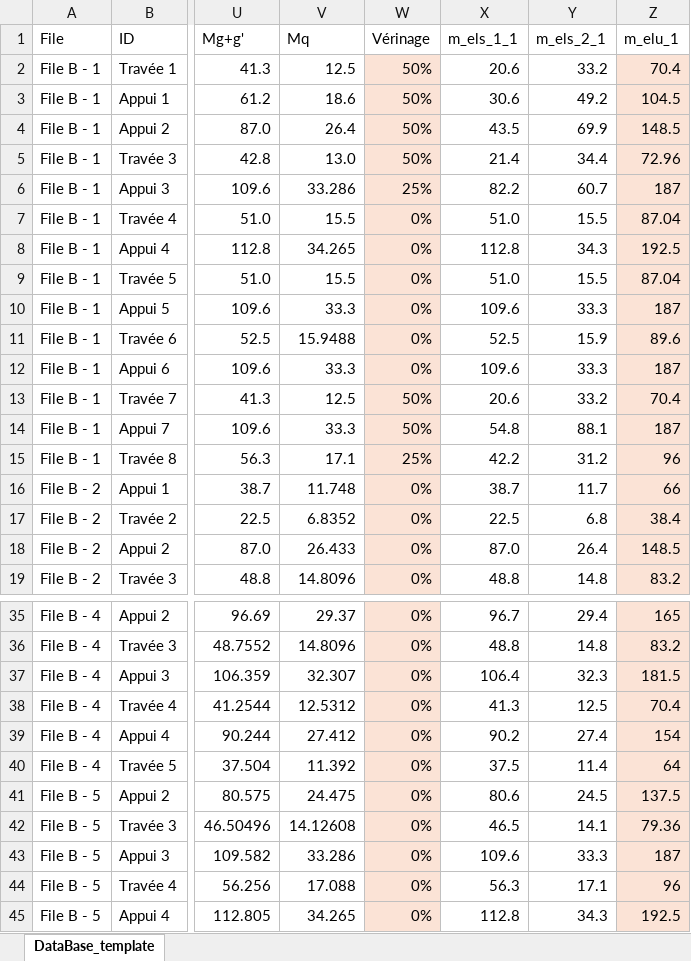
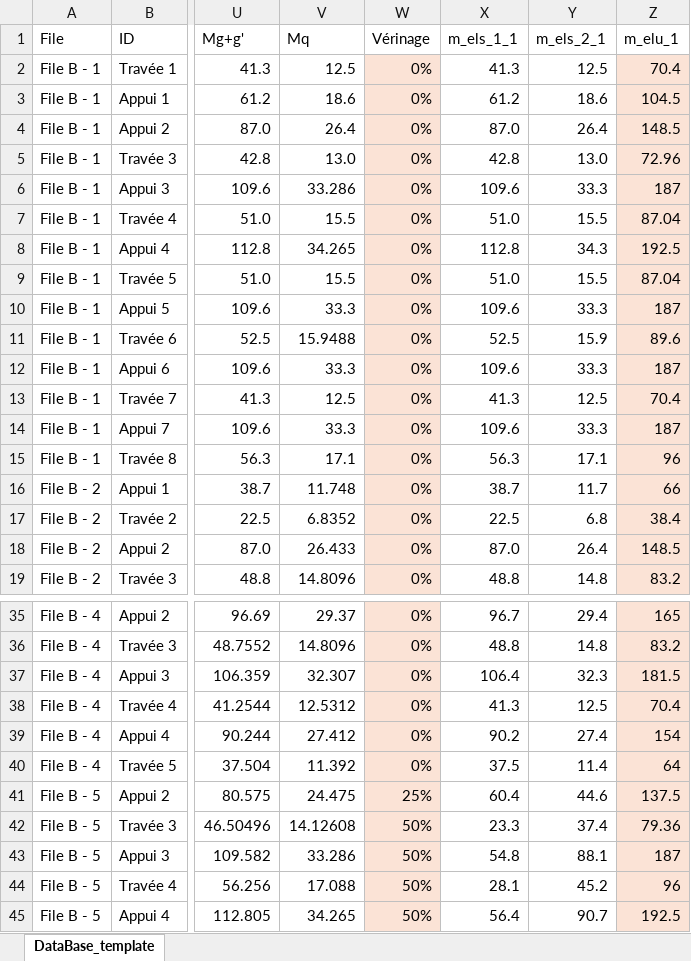
Before and after one commit to phil-vivant/Citallios, an Excel workbook: Calculs/DataBase_PH2_FileB_V1.xlsx, sheet DataBase_template, drawn as a sheet; only a part is shown, gaps mark what is left out; values as stored, in another font and other column widths than the file's, no borders; the diff names each change by its address in the sheet, - before the commit and + after, or states it on an @@ line.

```diff
--- a/Calculs/DataBase_PH2_FileB_V1.xlsx (sheet DataBase_template)
+++ b/Calculs/DataBase_PH2_FileB_V1.xlsx (sheet DataBase_template)
-W2:W5 (Vérinage): 50%
+W2:W5 (Vérinage): 0%
-X2 (m_els_1_1): 20.6
+X2 (m_els_1_1): 41.3
-Y2 (m_els_2_1): 33.2
+Y2 (m_els_2_1): 12.5
-X3 (m_els_1_1): 30.6
+X3 (m_els_1_1): 61.2
-Y3 (m_els_2_1): 49.2
+Y3 (m_els_2_1): 18.6
-X4 (m_els_1_1): 43.5
+X4 (m_els_1_1): 87.0
-Y4 (m_els_2_1): 69.9
+Y4 (m_els_2_1): 26.4
-X5 (m_els_1_1): 21.4
+X5 (m_els_1_1): 42.8
-Y5 (m_els_2_1): 34.4
+Y5 (m_els_2_1): 13.0
-W6 (Vérinage): 25%
+W6 (Vérinage): 0%
-X6 (m_els_1_1): 82.2
+X6 (m_els_1_1): 109.6
-Y6 (m_els_2_1): 60.7
+Y6 (m_els_2_1): 33.3
-W13:W14 (Vérinage): 50%
+W13:W14 (Vérinage): 0%
-X13 (m_els_1_1): 20.6
+X13 (m_els_1_1): 41.3
-Y13 (m_els_2_1): 33.2
+Y13 (m_els_2_1): 12.5
-X14 (m_els_1_1): 54.8
+X14 (m_els_1_1): 109.6
-Y14 (m_els_2_1): 88.1
+Y14 (m_els_2_1): 33.3
-W15 (Vérinage): 25%
+W15 (Vérinage): 0%
-X15 (m_els_1_1): 42.2
+X15 (m_els_1_1): 56.3
-Y15 (m_els_2_1): 31.2
+Y15 (m_els_2_1): 17.1
-W41 (Vérinage): 0%
+W41 (Vérinage): 25%
-X41 (m_els_1_1): 80.6
+X41 (m_els_1_1): 60.4
-Y41 (m_els_2_1): 24.5
+Y41 (m_els_2_1): 44.6
-W42:W45 (Vérinage): 0%
+W42:W45 (Vérinage): 50%
-X42 (m_els_1_1): 46.5
+X42 (m_els_1_1): 23.3
-Y42 (m_els_2_1): 14.1
+Y42 (m_els_2_1): 37.4
-X43 (m_els_1_1): 109.6
+X43 (m_els_1_1): 54.8
-Y43 (m_els_2_1): 33.3
+Y43 (m_els_2_1): 88.1
-X44 (m_els_1_1): 56.3
+X44 (m_els_1_1): 28.1
-Y44 (m_els_2_1): 17.1
+Y44 (m_els_2_1): 45.2
-X45 (m_els_1_1): 112.8
+X45 (m_els_1_1): 56.4
-Y45 (m_els_2_1): 34.3
+Y45 (m_els_2_1): 90.7
```
Also changed, not shown: Calculs/DataBase_PH2_FileA_V1.xlsx, Calculs/DataBase_PH2_FileA_V1_results.xlsx, 4 other files.
